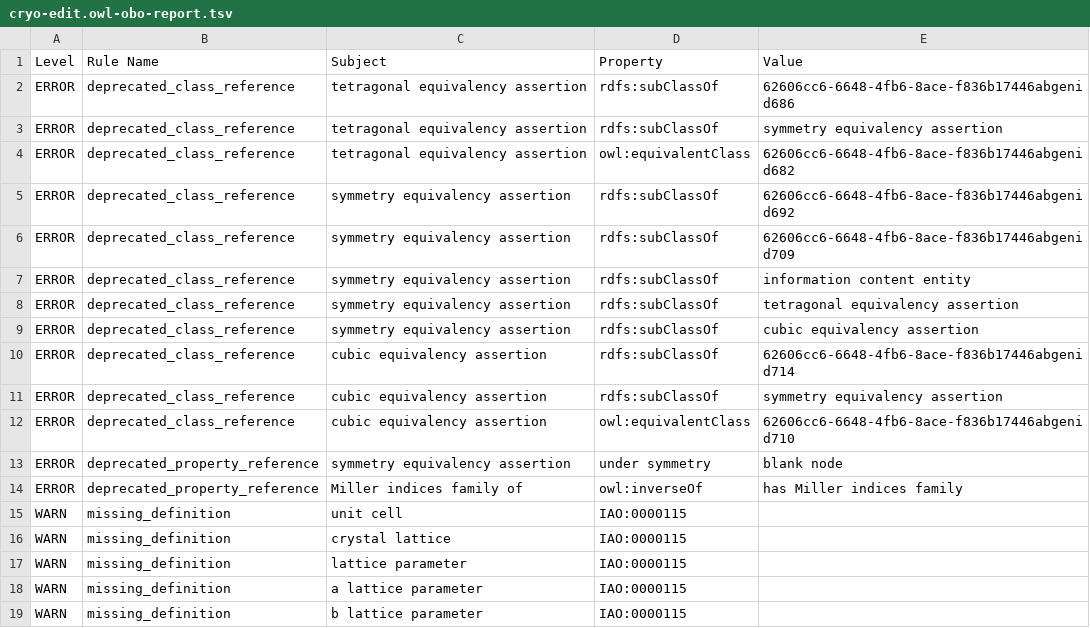
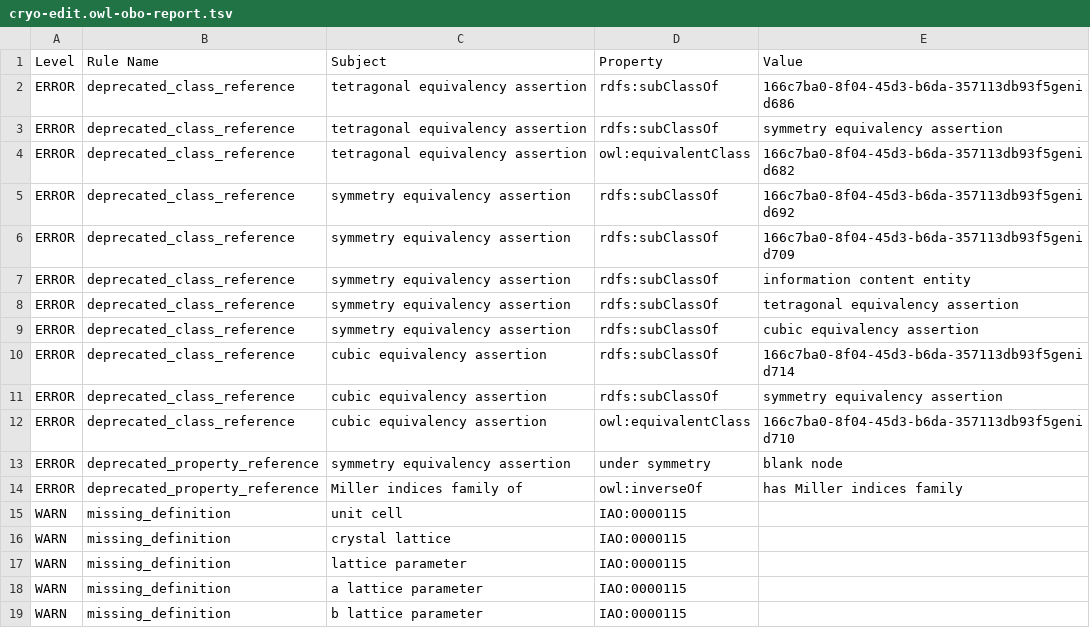
Before and after one commit to materialdigital/crystallography-subdomain-ontology, a TSV file: src/ontology/reports/cryo-edit.owl-obo-report.tsv, drawn as a sheet; only a part is shown.

```diff
--- a/src/ontology/reports/cryo-edit.owl-obo-report.tsv
+++ b/src/ontology/reports/cryo-edit.owl-obo-report.tsv
@@ -1,7 +1,7 @@
 Level	Rule Name	Subject	Property	Value
-ERROR	deprecated_class_reference	tetragonal equivalency assertion	rdfs:subClassOf	62606cc6-6648-4fb6-8ace-f836b17446abgenid686
+ERROR	deprecated_class_reference	tetragonal equivalency assertion	rdfs:subClassOf	166c7ba0-8f04-45d3-b6da-357113db93f5genid686
 ERROR	deprecated_class_reference	tetragonal equivalency assertion	rdfs:subClassOf	symmetry equivalency assertion
-ERROR	deprecated_class_reference	tetragonal equivalency assertion	owl:equivalentClass	62606cc6-6648-4fb6-8ace-f836b17446abgenid682
-ERROR	deprecated_class_reference	symmetry equivalency assertion	rdfs:subClassOf	62606cc6-6648-4fb6-8ace-f836b17446abgenid692
-ERROR	deprecated_class_reference	symmetry equivalency assertion	rdfs:subClassOf	62606cc6-6648-4fb6-8ace-f836b17446abgenid709
+ERROR	deprecated_class_reference	tetragonal equivalency assertion	owl:equivalentClass	166c7ba0-8f04-45d3-b6da-357113db93f5genid682
+ERROR	deprecated_class_reference	symmetry equivalency assertion	rdfs:subClassOf	166c7ba0-8f04-45d3-b6da-357113db93f5genid692
+ERROR	deprecated_class_reference	symmetry equivalency assertion	rdfs:subClassOf	166c7ba0-8f04-45d3-b6da-357113db93f5genid709
 ERROR	deprecated_class_reference	symmetry equivalency assertion	rdfs:subClassOf	information content entity
@@ -9,5 +9,5 @@ ERROR	deprecated_class_reference	symmetry equivalency assertion	rdfs:subClassOf
 ERROR	deprecated_class_reference	symmetry equivalency assertion	rdfs:subClassOf	cubic equivalency assertion
-ERROR	deprecated_class_reference	cubic equivalency assertion	rdfs:subClassOf	62606cc6-6648-4fb6-8ace-f836b17446abgenid714
+ERROR	deprecated_class_reference	cubic equivalency assertion	rdfs:subClassOf	166c7ba0-8f04-45d3-b6da-357113db93f5genid714
 ERROR	deprecated_class_reference	cubic equivalency assertion	rdfs:subClassOf	symmetry equivalency assertion
-ERROR	deprecated_class_reference	cubic equivalency assertion	owl:equivalentClass	62606cc6-6648-4fb6-8ace-f836b17446abgenid710
+ERROR	deprecated_class_reference	cubic equivalency assertion	owl:equivalentClass	166c7ba0-8f04-45d3-b6da-357113db93f5genid710
 ERROR	deprecated_property_reference	symmetry equivalency assertion	under symmetry	blank node
```
Also changed, not shown: 13 other files.
